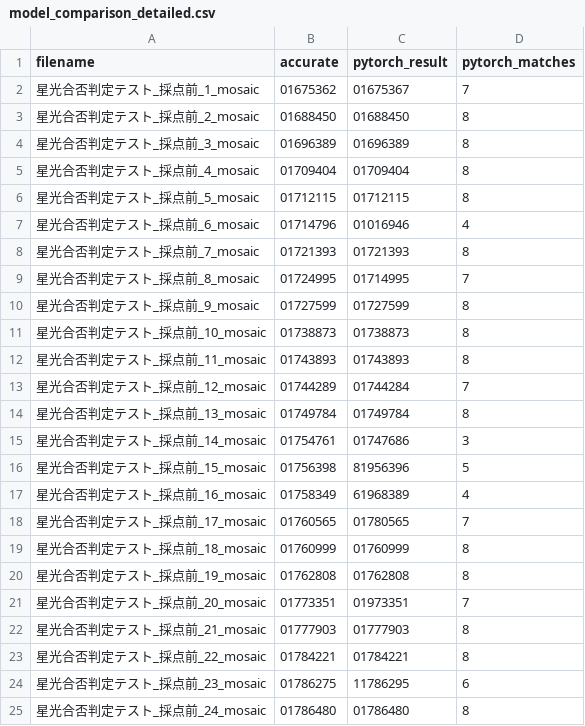
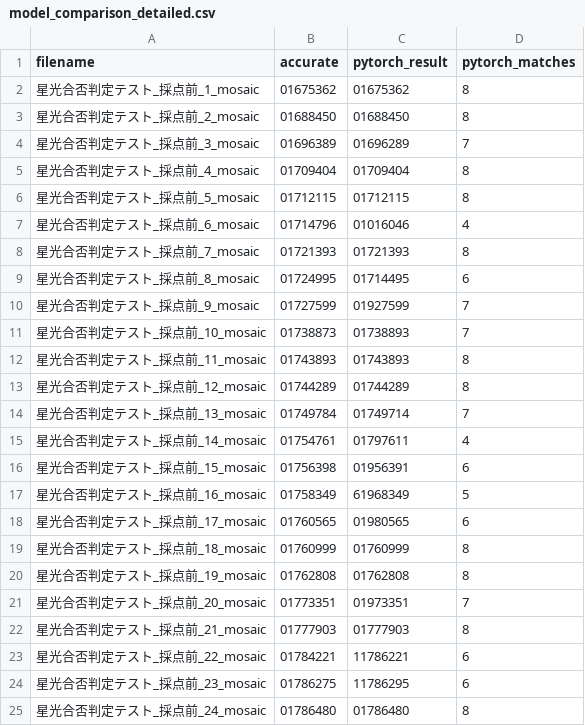
Before and after one commit to JinSugino/number-recognition-system, a CSV file: model_comparison_detailed.csv, drawn as a sheet; only a part is shown; the diff covers the shown part only.

```diff
--- a/model_comparison_detailed.csv
+++ b/model_comparison_detailed.csv
@@ -1,19 +1,19 @@
 filename,accurate,pytorch_result,pytorch_matches
-星光合否判定テスト_採点前_1_mosaic,01675362,01675367,7
+星光合否判定テスト_採点前_1_mosaic,01675362,01675362,8
 星光合否判定テスト_採点前_2_mosaic,01688450,01688450,8
-星光合否判定テスト_採点前_3_mosaic,01696389,01696389,8
+星光合否判定テスト_採点前_3_mosaic,01696389,01696289,7
 星光合否判定テスト_採点前_4_mosaic,01709404,01709404,8
 星光合否判定テスト_採点前_5_mosaic,01712115,01712115,8
-星光合否判定テスト_採点前_6_mosaic,01714796,01016946,4
+星光合否判定テスト_採点前_6_mosaic,01714796,01016046,4
 星光合否判定テスト_採点前_7_mosaic,01721393,01721393,8
-星光合否判定テスト_採点前_8_mosaic,01724995,01714995,7
-星光合否判定テスト_採点前_9_mosaic,01727599,01727599,8
-星光合否判定テスト_採点前_10_mosaic,01738873,01738873,8
+星光合否判定テスト_採点前_8_mosaic,01724995,01714495,6
+星光合否判定テスト_採点前_9_mosaic,01727599,01927599,7
+星光合否判定テスト_採点前_10_mosaic,01738873,01738893,7
 星光合否判定テスト_採点前_11_mosaic,01743893,01743893,8
-星光合否判定テスト_採点前_12_mosaic,01744289,01744284,7
-星光合否判定テスト_採点前_13_mosaic,01749784,01749784,8
-星光合否判定テスト_採点前_14_mosaic,01754761,01747686,3
-星光合否判定テスト_採点前_15_mosaic,01756398,81956396,5
-星光合否判定テスト_採点前_16_mosaic,01758349,61968389,4
-星光合否判定テスト_採点前_17_mosaic,01760565,01780565,7
+星光合否判定テスト_採点前_12_mosaic,01744289,01744289,8
+星光合否判定テスト_採点前_13_mosaic,01749784,01749714,7
+星光合否判定テスト_採点前_14_mosaic,01754761,01797611,4
+星光合否判定テスト_採点前_15_mosaic,01756398,01956391,6
+星光合否判定テスト_採点前_16_mosaic,01758349,61968349,5
+星光合否判定テスト_採点前_17_mosaic,01760565,01980565,6
 星光合否判定テスト_採点前_18_mosaic,01760999,01760999,8
@@ -22,3 +22,3 @@
 星光合否判定テスト_採点前_21_mosaic,01777903,01777903,8
-星光合否判定テスト_採点前_22_mosaic,01784221,01784221,8
+星光合否判定テスト_採点前_22_mosaic,01784221,11786221,6
 星光合否判定テスト_採点前_23_mosaic,01786275,11786295,6
```
Also changed, not shown: 16 edited cells elsewhere in this file, 2 other files.
